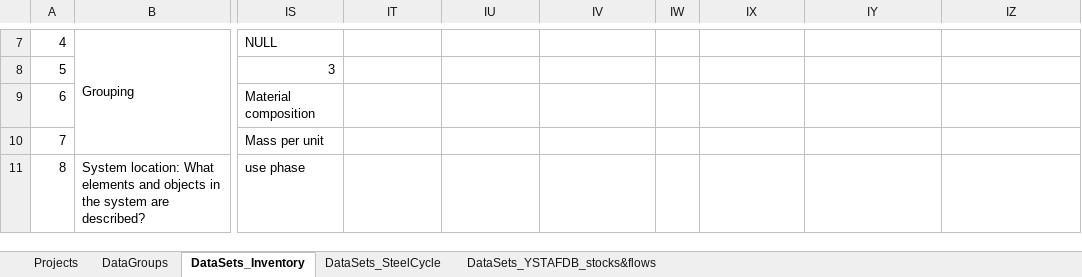
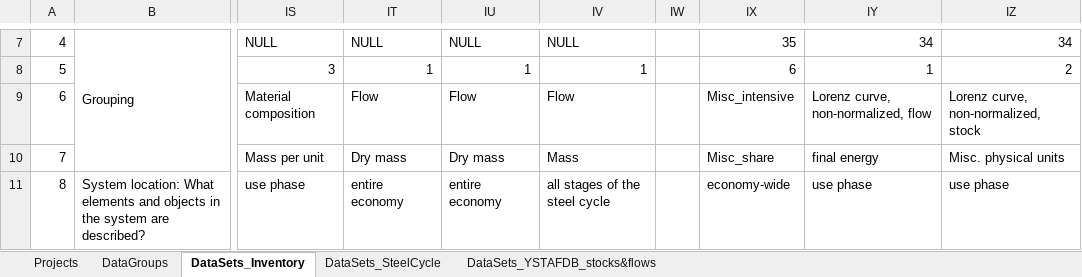
Before and after one commit to IndEcol/IE_data_commons, an Excel workbook: IEDC_content_fill/IEDC_Prototype_Datasets_Batch1_Upload_MASTER.xlsx, sheet DataSets_Inventory, drawn as a sheet; only a part is shown, gaps mark what is left out; values as stored, in another font and other column widths than the file's, no cell formats; the diff covers the shown part only; the diff names each change by its address in the sheet, - before the commit and + after, or states it on an @@ line.

```diff
--- a/IEDC_content_fill/IEDC_Prototype_Datasets_Batch1_Upload_MASTER.xlsx (sheet DataSets_Inventory)
+++ b/IEDC_content_fill/IEDC_Prototype_Datasets_Batch1_Upload_MASTER.xlsx (sheet DataSets_Inventory)
-IT7: (empty)
+IT7: NULL
-IU7: (empty)
+IU7: NULL
-IV7: (empty)
+IV7: NULL
-IX7: (empty)
+IX7: 35
-IY7: (empty)
+IY7: 34
-IZ7: (empty)
+IZ7: 34
-IT8: (empty)
+IT8: 1
-IU8: (empty)
+IU8: 1
-IV8: (empty)
+IV8: 1
-IX8: (empty)
+IX8: 6
-IY8: (empty)
+IY8: 1
-IZ8: (empty)
+IZ8: 2
-IT9: (empty)
+IT9: Flow
-IU9: (empty)
+IU9: Flow
-IV9: (empty)
+IV9: Flow
-IX9: (empty)
+IX9: Misc_intensive
-IY9: (empty)
+IY9: Lorenz curve, non-normalized, flow
-IZ9: (empty)
+IZ9: Lorenz curve, non-normalized, stock
-IT10: (empty)
+IT10: Dry mass
-IU10: (empty)
+IU10: Dry mass
-IV10: (empty)
+IV10: Mass
-IX10: (empty)
+IX10: Misc_share
-IY10: (empty)
+IY10: final energy
-IZ10: (empty)
+IZ10: Misc. physical units
-IT11: (empty)
+IT11: entire economy
-IU11: (empty)
+IU11: entire economy
-IV11: (empty)
+IV11: all stages of the steel cycle
-IX11: (empty)
+IX11: economy-wide
-IY11: (empty)
+IY11: use phase
-IZ11: (empty)
+IZ11: use phase
```
Also changed, not shown: 366 edited cells elsewhere in this sheet, sheet DataGroups, sheet Projects, cell formats, IEDC_queries/lookupvalues.xlsx, 9 other files.
